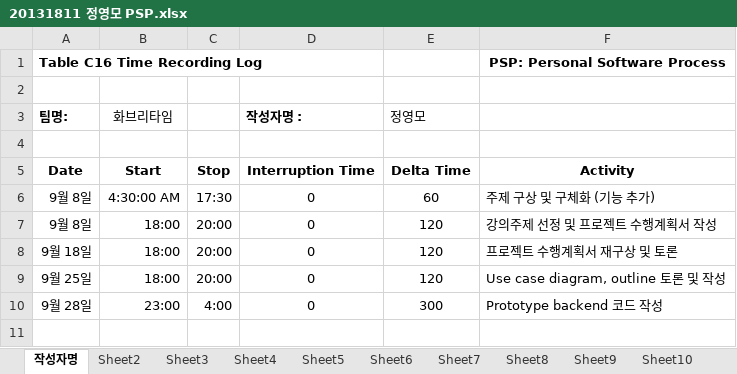
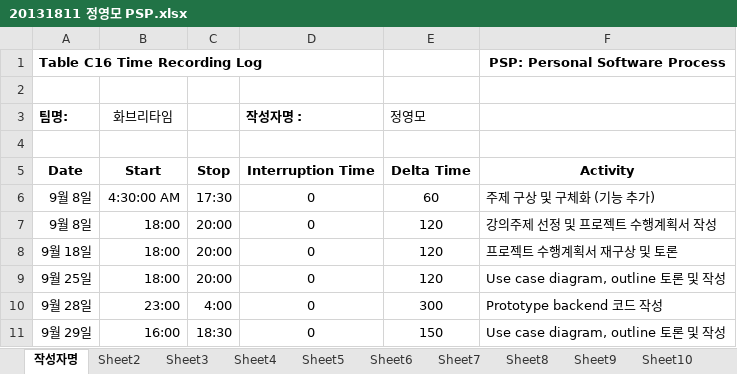
Before and after one commit to jisukim97/ChemicalManagementApplication, an Excel workbook: PSP/20131811 정영모 PSP.xlsx, sheet 작성자명, drawn as a sheet; values as stored, in another font and other column widths than the file's, no borders; the diff names each change by its address in the sheet, - before the commit and + after, or states it on an @@ line.

Commit message:
Update 정영모 PSP

```diff
--- a/PSP/20131811 정영모 PSP.xlsx (sheet 작성자명)
+++ b/PSP/20131811 정영모 PSP.xlsx (sheet 작성자명)
+row 11: 9월 29일 | 16:00 | 18:30 | 0 | 150 | Use case diagram, outline 토론 및 작성
```
